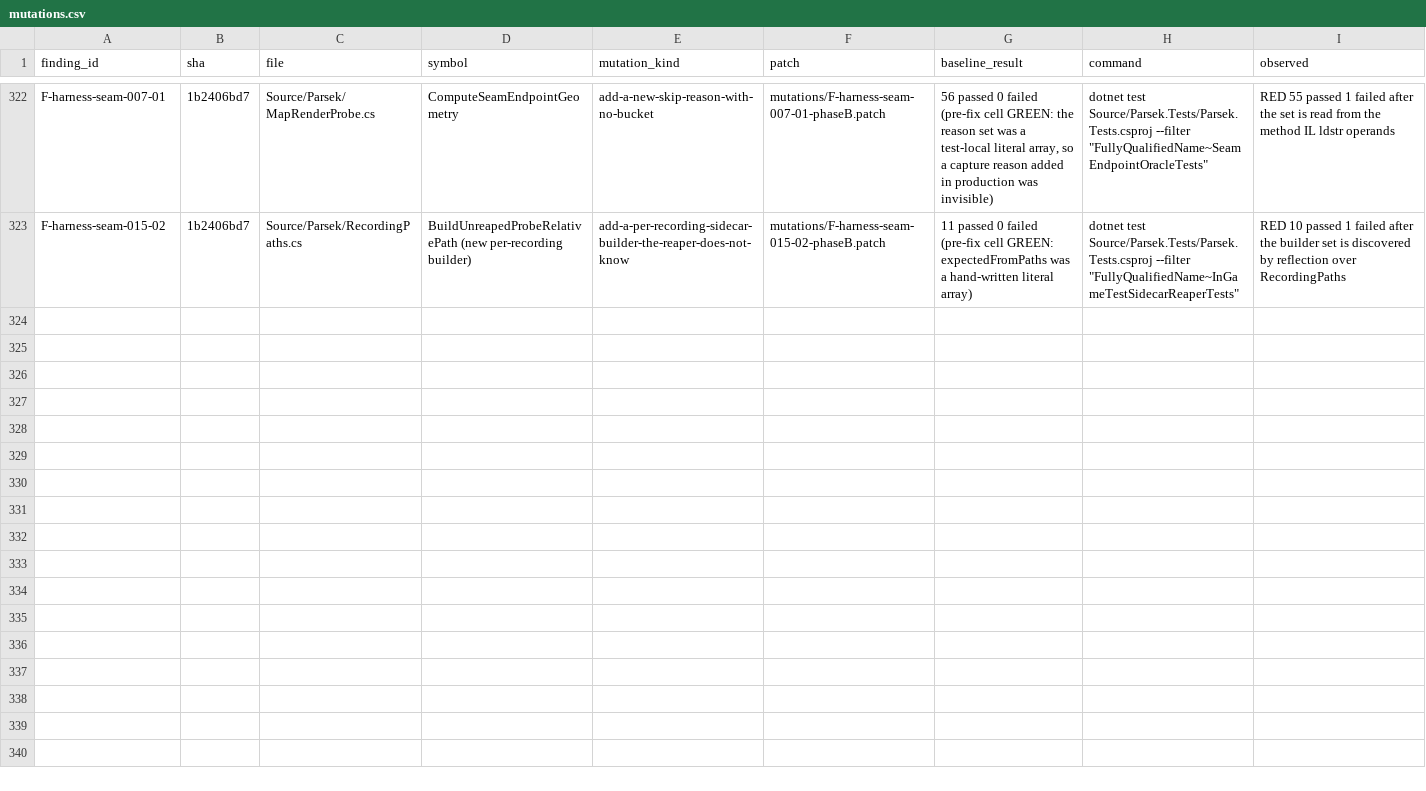
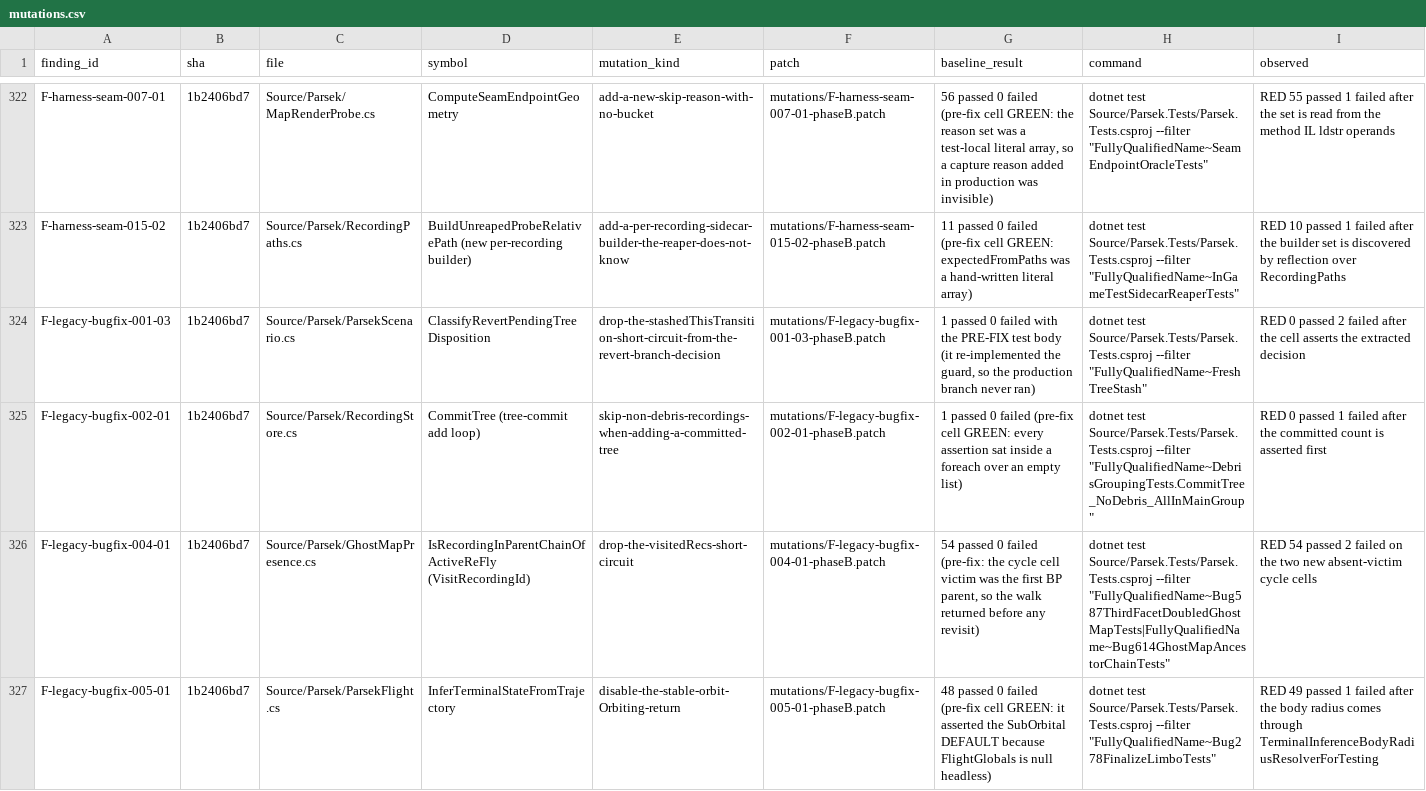
Before and after one commit to vl3c/Parsek, a CSV file: docs/dev/research/test-quality-audit-2026-09-14/mutations/mutations.csv, drawn as a sheet; only a part is shown, gaps mark what is left out; rows hold the shown columns only; the diff covers the shown part only; the diff names each change by its address in the sheet, - before the commit and + after, or states it on an @@ line.

Commit message:
Close the remaining slice-6 T3 rows: terminal inference, cycle guards, UF duplicate
InferTerminal_StableOrbit_ReturnsOrbiting asserted the SubOrbital DEFAULT,
because FlightGlobals.GetBodyByName is null headless and the Orbiting branch
its name promises was never entered. The body radius now comes through the
production seam TerminalInferenceBodyRadiusResolverForTesting, with the
unresolved-body and sub-surface-periapsis mirrors as their own cells.

The two ancestor-walk cycle cells named a visited-set cap over fixtures with no
reachable revisit: one's victim was the first BP parent visited, and the
other's duplicate ChainIndex 0 has no predecessor at all, as its own comment
said. Each keeps its old fixture under an honest name beside a new
absent-victim case where the walk must exhaust and the trace's parents list is
the deciding term. Both fixtures still terminate without the recording-level
visited set (the BP-level one bounds them), so the proof is a duplicate in the
trace rather than a hang.

ImmutableDestroyedUnderRP_IsMember is deleted: its name, doc comment and
claimed regression all said Immutable while the fixture passed
CommittedProvisional, making it byte-identical to
CommittedProvisionalDestroyedUnderRP_IsMember. Disabling the sealed-tip
open/closed filter reds six cells in four other classes, so the Immutable case
it left uncovered is guarded.

Also records the twenty mutation rows for this slice, the CHANGELOG entry and
the Phase B status bullet, and updates the one plan-doc reference to the
renamed Cluster cell.

```diff
--- a/docs/dev/research/test-quality-audit-2026-09-14/mutations/mutations.csv
+++ b/docs/dev/research/test-quality-audit-2026-09-14/mutations/mutations.csv
+row 324: F-legacy-bugfix-001-03 | 1b2406bd7 | Source/Parsek/ParsekScenario.cs | ClassifyRevertPendingTreeDisposition | drop-the-stashedThisTransition-short-circuit-from-the-revert-branch-decision | mutations/F-legacy-bugfix-001-03-phaseB.patch | 1 passed 0 failed with the PRE-FIX test body (it re-implemented the guard, so the production branch never ran) | dotnet test Source/Parsek.Tests/Parsek.Tests.csproj --filter "FullyQualifiedName~FreshTreeStash" | RED 0 passed 2 failed after the cell asserts the extracted decision
+row 325: F-legacy-bugfix-002-01 | 1b2406bd7 | Source/Parsek/RecordingStore.cs | CommitTree (tree-commit add loop) | skip-non-debris-recordings-when-adding-a-committed-tree | mutations/F-legacy-bugfix-002-01-phaseB.patch | 1 passed 0 failed (pre-fix cell GREEN: every assertion sat inside a foreach over an empty list) | dotnet test Source/Parsek.Tests/Parsek.Tests.csproj --filter "FullyQualifiedName~DebrisGroupingTests.CommitTree_NoDebris_AllInMainGroup" | RED 0 passed 1 failed after the committed count is asserted first
+row 326: F-legacy-bugfix-004-01 | 1b2406bd7 | Source/Parsek/GhostMapPresence.cs | IsRecordingInParentChainOfActiveReFly (VisitRecordingId) | drop-the-visitedRecs-short-circuit | mutations/F-legacy-bugfix-004-01-phaseB.patch | 54 passed 0 failed (pre-fix: the cycle cell victim was the first BP parent, so the walk returned before any revisit) | dotnet test Source/Parsek.Tests/Parsek.Tests.csproj --filter "FullyQualifiedName~Bug587ThirdFacetDoubledGhostMapTests|FullyQualifiedName~Bug614GhostMapAncestorChainTests" | RED 54 passed 2 failed on the two new absent-victim cycle cells
+row 327: F-legacy-bugfix-005-01 | 1b2406bd7 | Source/Parsek/ParsekFlight.cs | InferTerminalStateFromTrajectory | disable-the-stable-orbit-Orbiting-return | mutations/F-legacy-bugfix-005-01-phaseB.patch | 48 passed 0 failed (pre-fix cell GREEN: it asserted the SubOrbital DEFAULT because FlightGlobals is null headless) | dotnet test Source/Parsek.Tests/Parsek.Tests.csproj --filter "FullyQualifiedName~Bug278FinalizeLimboTests" | RED 49 passed 1 failed after the body radius comes through TerminalInferenceBodyRadiusResolverForTesting
```
Also changed, not shown: 3 added rows elsewhere in this file, 12 other files.
